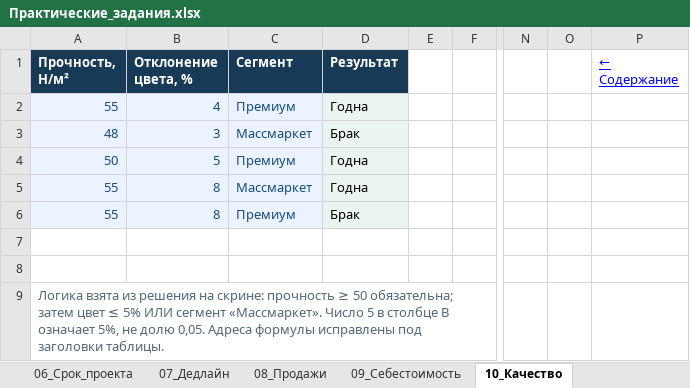
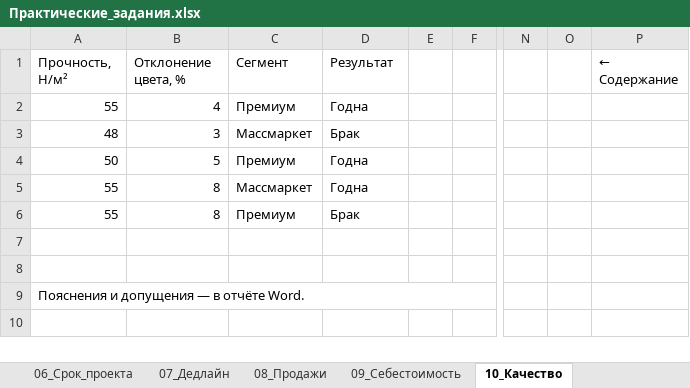
Before and after one commit to Limon-Limonovich/pqwerty, an Excel workbook: Результат/Практические_задания.xlsx, sheet 10_Качество, drawn as a sheet; only a part is shown, gaps mark what is left out; values as stored, in another font and other column widths than the file's, no borders; conditional formats not drawn; the diff names each change by its address in the sheet, - before the commit and + after, or states it on an @@ line.

```diff
--- a/Результат/Практические_задания.xlsx (sheet 10_Качество)
+++ b/Результат/Практические_задания.xlsx (sheet 10_Качество)
@@ A1:D1 fill: #173A57 → none, bold: on → off, text colour: #FFFFFF → black @@
@@ P1 underline: on → off, text colour: #0000FF → black @@
@@ A2:C6 fill: #EAF3FF → none, text colour: #164B80 → black @@
-D2:D6 fill: #EAF5EF
+D2:D6 fill: none
-A9 (Прочность, Н/м²): Логика взята из решения на скрине: прочность ≥ 50 обязательна; затем цвет ≤ 5% ИЛИ сегмент «Массмаркет». Число 5 в столбце B означает 5%, не долю 0,05. Адреса формулы исправлены под заголовки таблицы.
+A9 (Прочность, Н/м²): Пояснения и допущения — в отчёте Word.
-A9 text colour: #526779
+A9 text colour: black
```
Also changed, not shown: sheet 17_В5_Показатели_цеха, sheet 12_Партии_ткани, sheet 15_В3_Производство, sheet 07_Дедлайн, sheet 08_Продажи, sheet 00_Навигация, 11 more sheets, 5 other files.
